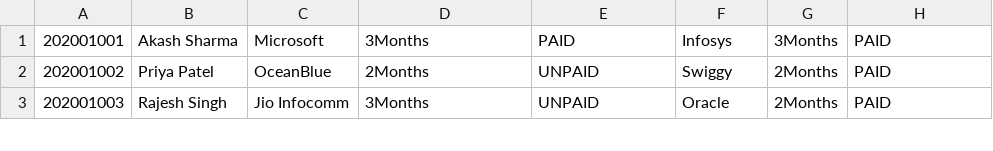
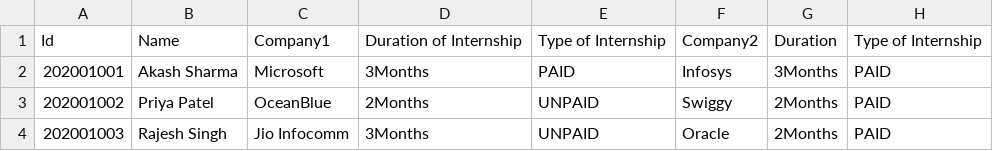
Before and after one commit to TOAORUDRA-01/CAPSTONE-PRJ-Placement-manager-policy-, a CSV file: Data/Internship.csv, drawn as a sheet; only a part is shown.

```diff
--- a/Data/Internship.csv
+++ b/Data/Internship.csv
@@ -1 +1,2 @@
+Id,Name,Company1,Duration of Internship,Type of Internship,Company2,Duration,Type of Internship
 202001001,Akash Sharma,Microsoft,3Months,PAID ,Infosys,3Months ,PAID
```
Also changed, not shown: Data/Company.csv, Data/Job Offers - Job Offer .csv, 7 other files.
